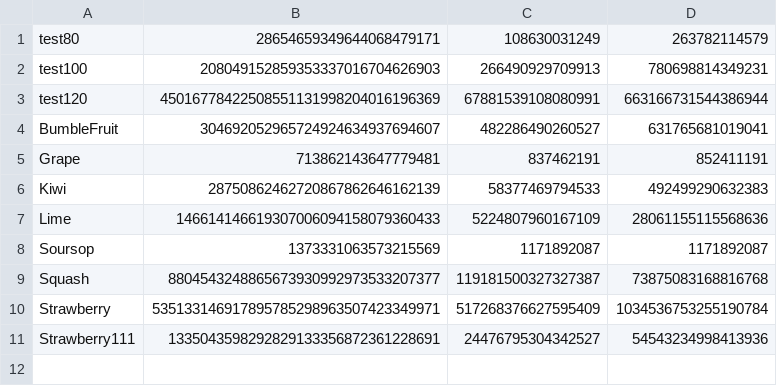
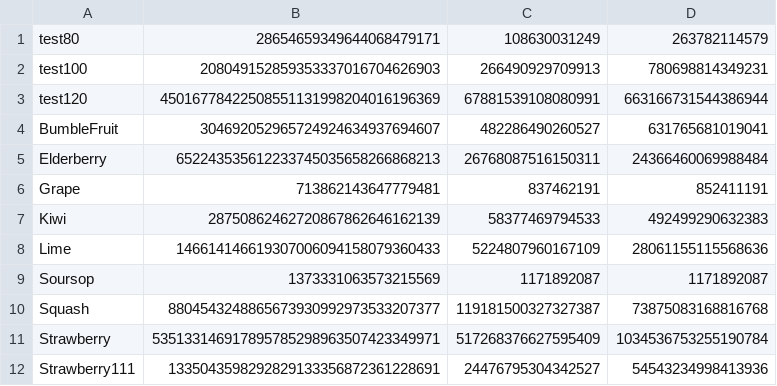
Before and after one commit to asachse1/Pollard-Rho, a CSV file: Factors.csv, drawn as a sheet; the diff names each change by its address in the sheet, - before the commit and + after, or states it on an @@ line.

Commit message:
Elderberry

```diff
--- a/Factors.csv
+++ b/Factors.csv
+row 5: Elderberry | 652243535612233745035658266868213 | 26768087516150311 | 24366460069988484
```
Also changed, not shown: all-moduli.csv.
